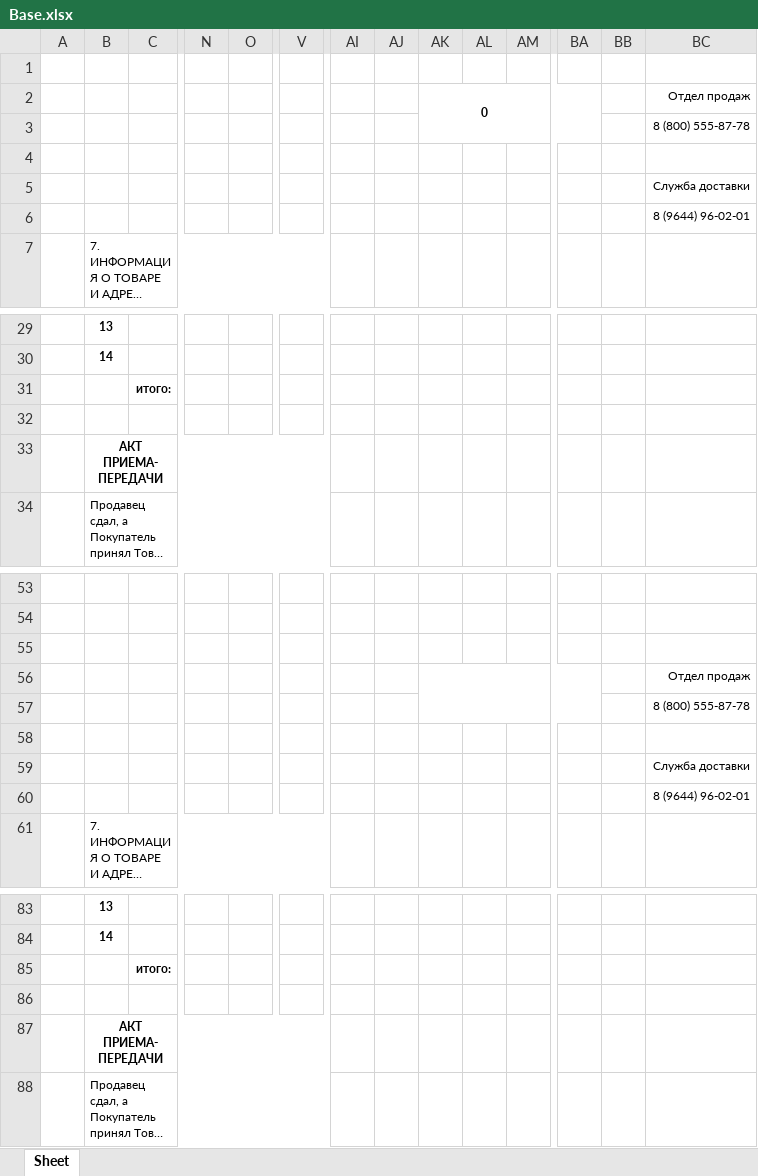
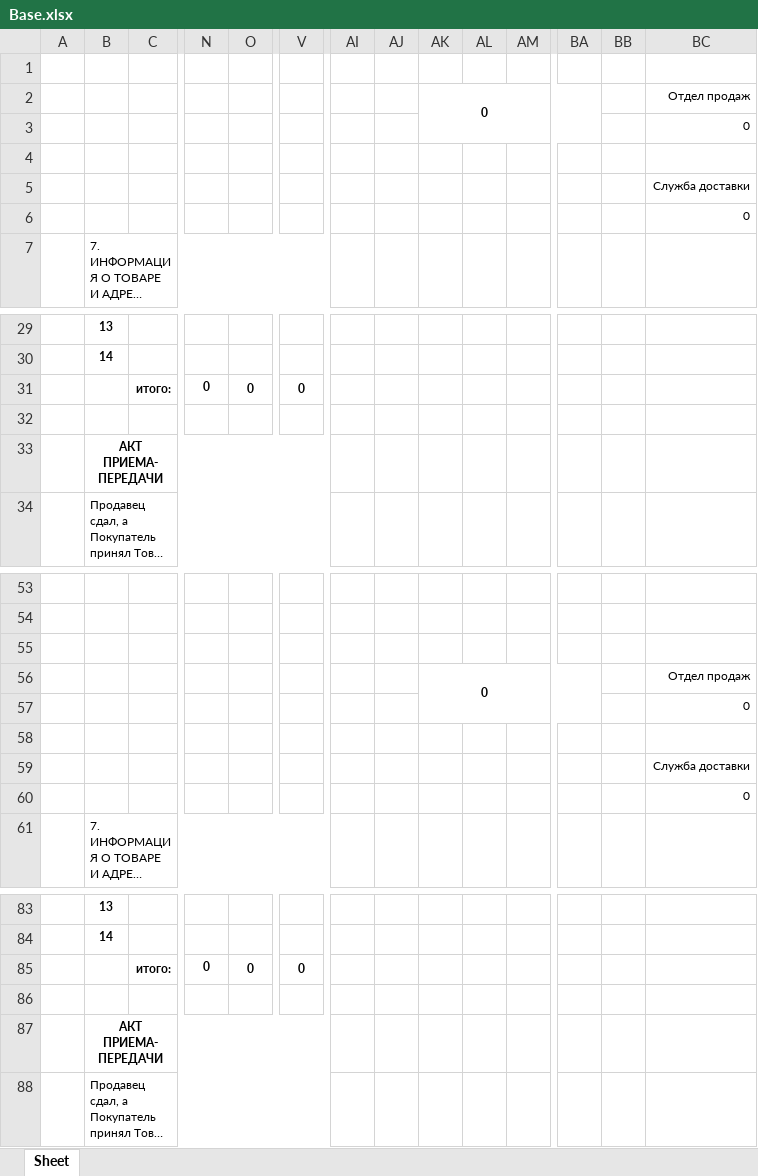
Before and after one commit to Omggera/DocumentWorker, an Excel workbook: DocumentWorker/TemplateXlsxFile/Base.xlsx, sheet Sheet, drawn as a sheet; only a part is shown, gaps mark what is left out; long unchanged cells end in …; values as stored, in another font and other column widths than the file's, no borders; charts and pictures not drawn; removed rows and columns are numbered as before the commit, all else as after; rows hold the shown columns only; the diff names each change by its address in the sheet, - before the commit and + after, or states it on an @@ line.

```diff
--- a/DocumentWorker/TemplateXlsxFile/Base.xlsx (sheet Sheet)
+++ b/DocumentWorker/TemplateXlsxFile/Base.xlsx (sheet Sheet)
-BC3: 8 (800) 555-87-78
+BC3: 0
-BC6: 8 (9644) 96-02-01
+BC6: 0
-row 31:  |  | итого:
+row 31:  |  | итого: | 0 | 0 | 0
-AK56: (empty)
+AK56: 0
-BC57: 8 (800) 555-87-78
+BC57: 0
-BC60: 8 (9644) 96-02-01
+BC60: 0
-row 85:  |  | итого:
+row 85:  |  | итого: | 0 | 0 | 0
```
Also changed, not shown: 18 other files.
